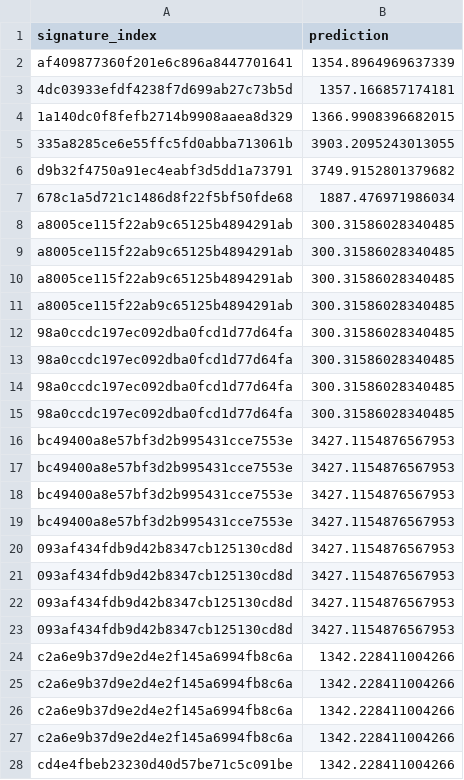
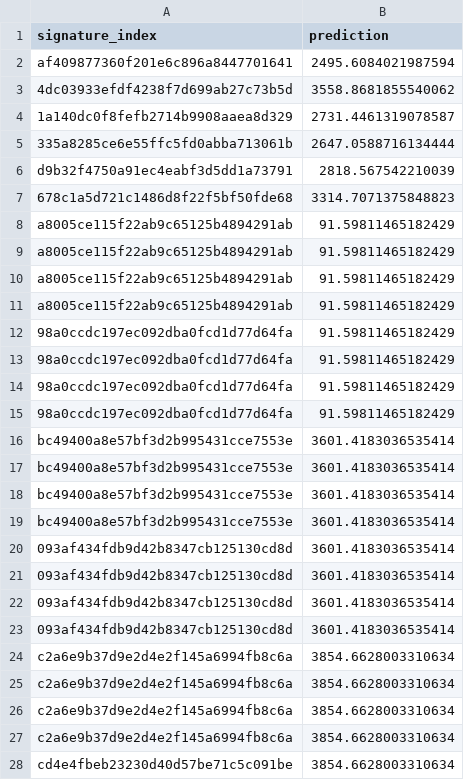
Before and after one commit to tobeybill/TISATAFL, a CSV file: Saved/pred_large_bod_df.csv, drawn as a sheet; only a part is shown; the diff covers the shown part only.

```diff
--- a/Saved/pred_large_bod_df.csv
+++ b/Saved/pred_large_bod_df.csv
@@ -1,28 +1,28 @@
 signature_index,prediction
-af409877360f201e6c896a8447701641,1354.8964969637339
-4dc03933efdf4238f7d699ab27c73b5d,1357.166857174181
-1a140dc0f8fefb2714b9908aaea8d329,1366.9908396682015
-335a8285ce6e55ffc5fd0abba713061b,3903.2095243013055
-d9b32f4750a91ec4eabf3d5dd1a73791,3749.9152801379682
-678c1a5d721c1486d8f22f5bf50fde68,1887.476971986034
-a8005ce115f22ab9c65125b4894291ab,300.31586028340485
-a8005ce115f22ab9c65125b4894291ab,300.31586028340485
-a8005ce115f22ab9c65125b4894291ab,300.31586028340485
-a8005ce115f22ab9c65125b4894291ab,300.31586028340485
-98a0ccdc197ec092dba0fcd1d77d64fa,300.31586028340485
-98a0ccdc197ec092dba0fcd1d77d64fa,300.31586028340485
-98a0ccdc197ec092dba0fcd1d77d64fa,300.31586028340485
-98a0ccdc197ec092dba0fcd1d77d64fa,300.31586028340485
-bc49400a8e57bf3d2b995431cce7553e,3427.1154876567953
-bc49400a8e57bf3d2b995431cce7553e,3427.1154876567953
-bc49400a8e57bf3d2b995431cce7553e,3427.1154876567953
-bc49400a8e57bf3d2b995431cce7553e,3427.1154876567953
-093af434fdb9d42b8347cb125130cd8d,3427.1154876567953
-093af434fdb9d42b8347cb125130cd8d,3427.1154876567953
-093af434fdb9d42b8347cb125130cd8d,3427.1154876567953
-093af434fdb9d42b8347cb125130cd8d,3427.1154876567953
-c2a6e9b37d9e2d4e2f145a6994fb8c6a,1342.228411004266
-c2a6e9b37d9e2d4e2f145a6994fb8c6a,1342.228411004266
-c2a6e9b37d9e2d4e2f145a6994fb8c6a,1342.228411004266
-c2a6e9b37d9e2d4e2f145a6994fb8c6a,1342.228411004266
-cd4e4fbeb23230d40d57be71c5c091be,1342.228411004266
+af409877360f201e6c896a8447701641,2495.6084021987594
+4dc03933efdf4238f7d699ab27c73b5d,3558.8681855540062
+1a140dc0f8fefb2714b9908aaea8d329,2731.4461319078587
+335a8285ce6e55ffc5fd0abba713061b,2647.0588716134444
+d9b32f4750a91ec4eabf3d5dd1a73791,2818.567542210039
+678c1a5d721c1486d8f22f5bf50fde68,3314.7071375848823
+a8005ce115f22ab9c65125b4894291ab,91.59811465182429
+a8005ce115f22ab9c65125b4894291ab,91.59811465182429
+a8005ce115f22ab9c65125b4894291ab,91.59811465182429
+a8005ce115f22ab9c65125b4894291ab,91.59811465182429
+98a0ccdc197ec092dba0fcd1d77d64fa,91.59811465182429
+98a0ccdc197ec092dba0fcd1d77d64fa,91.59811465182429
+98a0ccdc197ec092dba0fcd1d77d64fa,91.59811465182429
+98a0ccdc197ec092dba0fcd1d77d64fa,91.59811465182429
+bc49400a8e57bf3d2b995431cce7553e,3601.4183036535414
+bc49400a8e57bf3d2b995431cce7553e,3601.4183036535414
+bc49400a8e57bf3d2b995431cce7553e,3601.4183036535414
+bc49400a8e57bf3d2b995431cce7553e,3601.4183036535414
+093af434fdb9d42b8347cb125130cd8d,3601.4183036535414
+093af434fdb9d42b8347cb125130cd8d,3601.4183036535414
+093af434fdb9d42b8347cb125130cd8d,3601.4183036535414
+093af434fdb9d42b8347cb125130cd8d,3601.4183036535414
+c2a6e9b37d9e2d4e2f145a6994fb8c6a,3854.6628003310634
+c2a6e9b37d9e2d4e2f145a6994fb8c6a,3854.6628003310634
+c2a6e9b37d9e2d4e2f145a6994fb8c6a,3854.6628003310634
+c2a6e9b37d9e2d4e2f145a6994fb8c6a,3854.6628003310634
+cd4e4fbeb23230d40d57be71c5c091be,3854.6628003310634
```
Also changed, not shown: 135 edited cells elsewhere in this file, 4 other files.
